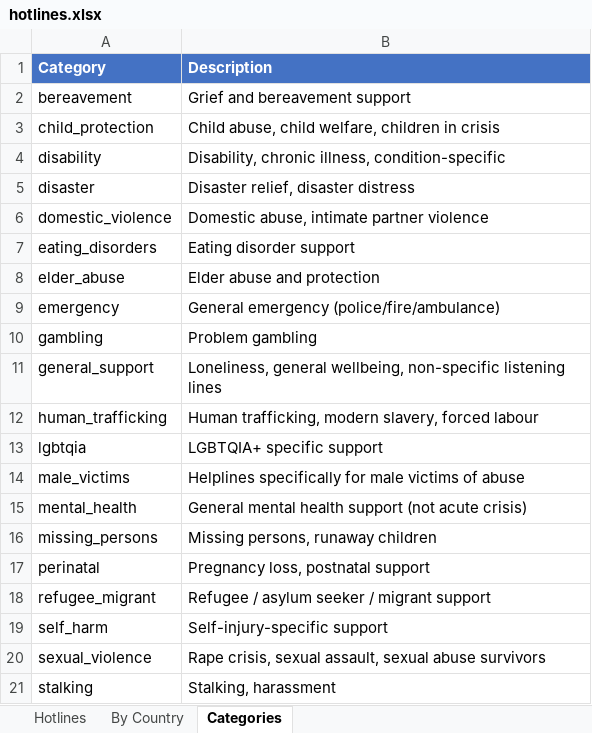
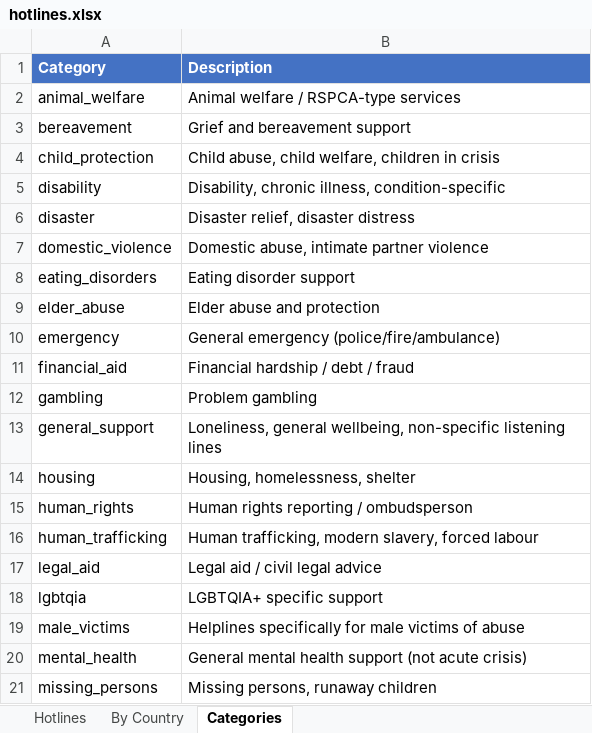
Before and after one commit to craigrallen/world-emergency-hotlines, an Excel workbook: hotlines.xlsx, sheet Categories, drawn as a sheet; only a part is shown; the shorter side is filled out with more unchanged rows; values as stored, in another font and other column widths than the file's, no borders; the diff names each change by its address in the sheet, - before the commit and + after, or states it on an @@ line.

```diff
--- a/hotlines.xlsx (sheet Categories)
+++ b/hotlines.xlsx (sheet Categories)
+row 2: animal_welfare | Animal welfare / RSPCA-type services
+row 11: financial_aid | Financial hardship / debt / fraud
+row 14: housing | Housing, homelessness, shelter
+row 15: human_rights | Human rights reporting / ombudsperson
+row 17: legal_aid | Legal aid / civil legal advice
```
Also changed, not shown: sheet Hotlines, sheet By Country, 52 other files.
